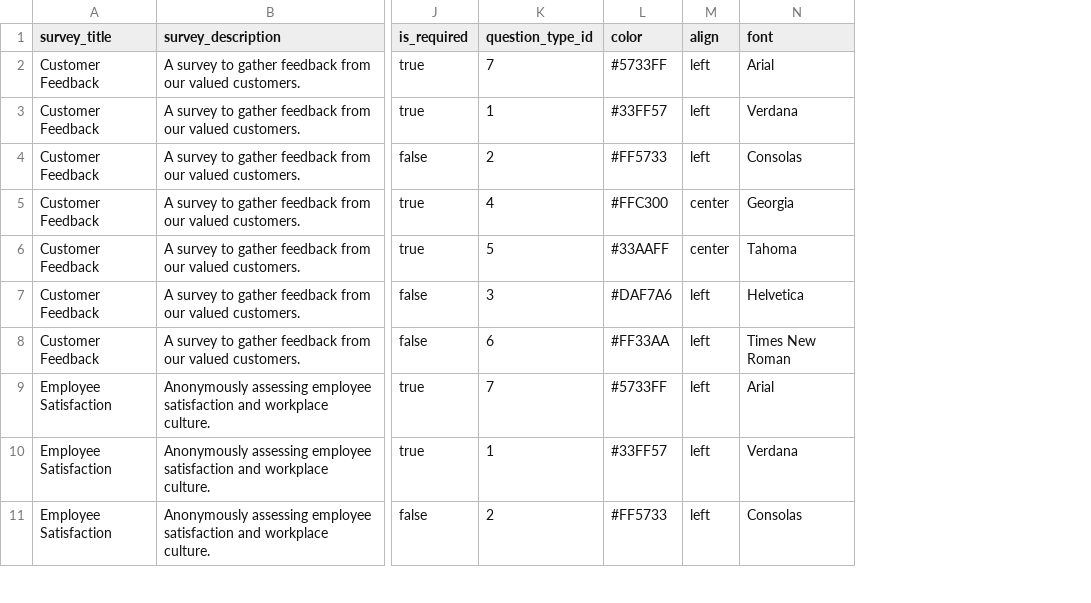
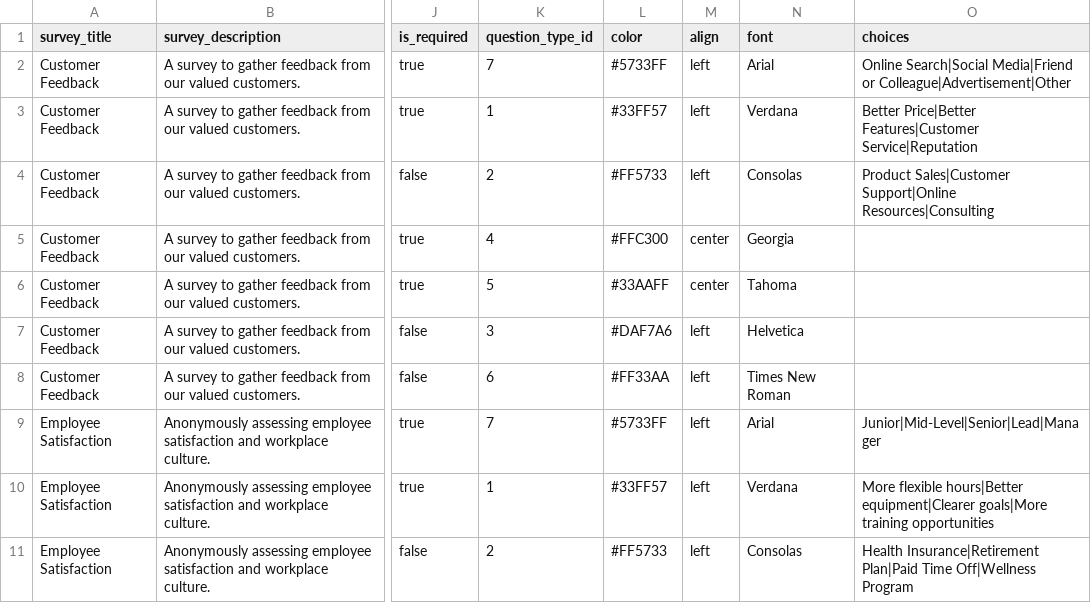
Before and after one commit to cntzoufras/surveycat_api, a CSV file: database/seeds/stock_surveys.csv, drawn as a sheet; only a part is shown, gaps mark what is left out; the diff names each change by its address in the sheet, - before the commit and + after, or states it on an @@ line.

Commit message:
Use realistic data in question choices

```diff
--- a/database/seeds/stock_surveys.csv
+++ b/database/seeds/stock_surveys.csv
+column O (choices), rows 2-11: Online Search|Social Media|Friend or Colleague|Advertisement|Other | Better Price|Better Features|Customer Service|Reputation | Product Sales|Customer Support|Online Resources|Consulting |  |  |  |  | Junior|Mid-Level|Senior|Lead|Manager | More flexible hours|Better equipment|Clearer goals|More training opportunities | Health Insurance|Retirement Plan|Paid Time Off|Wellness Program
```
Also changed, not shown: 1 other file.
